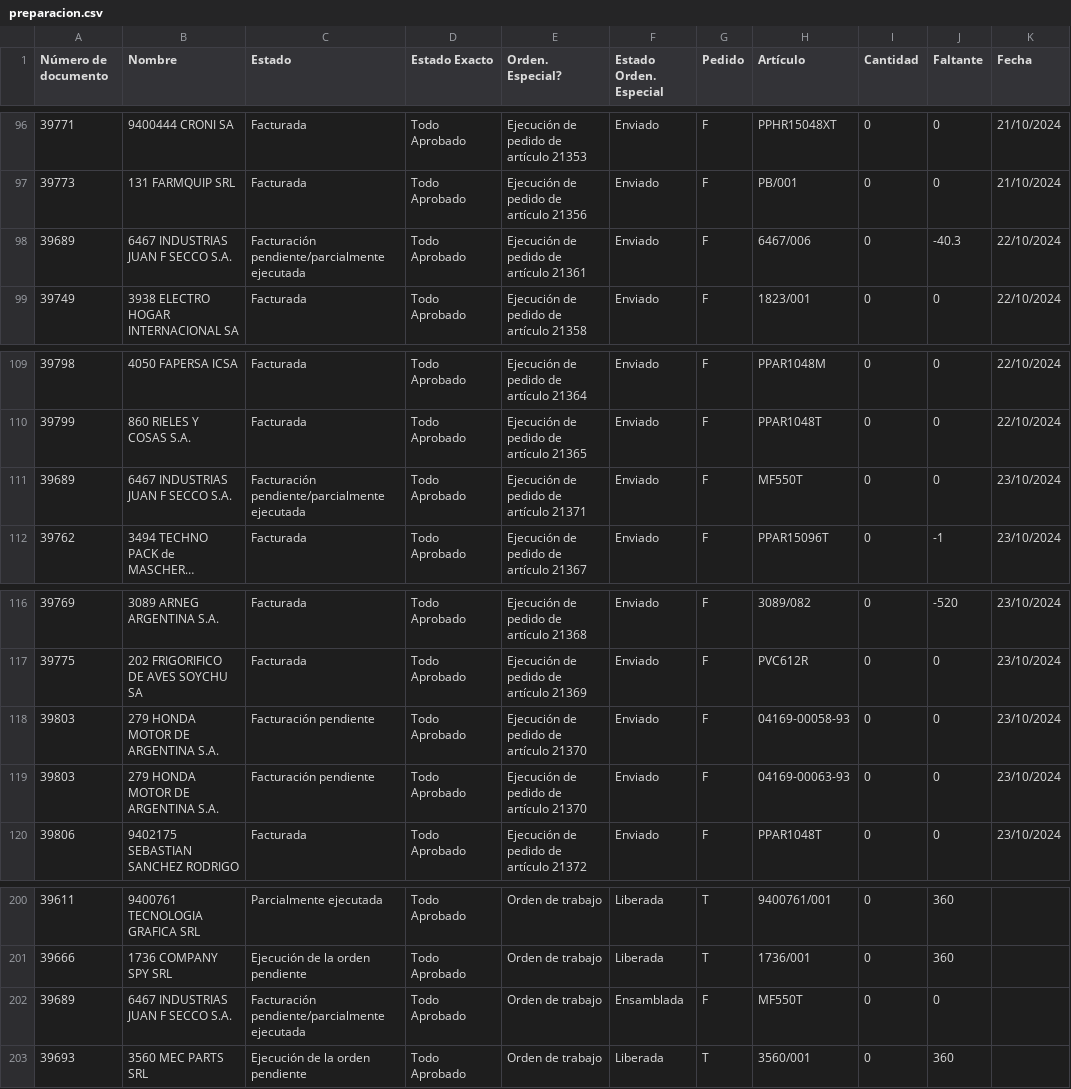
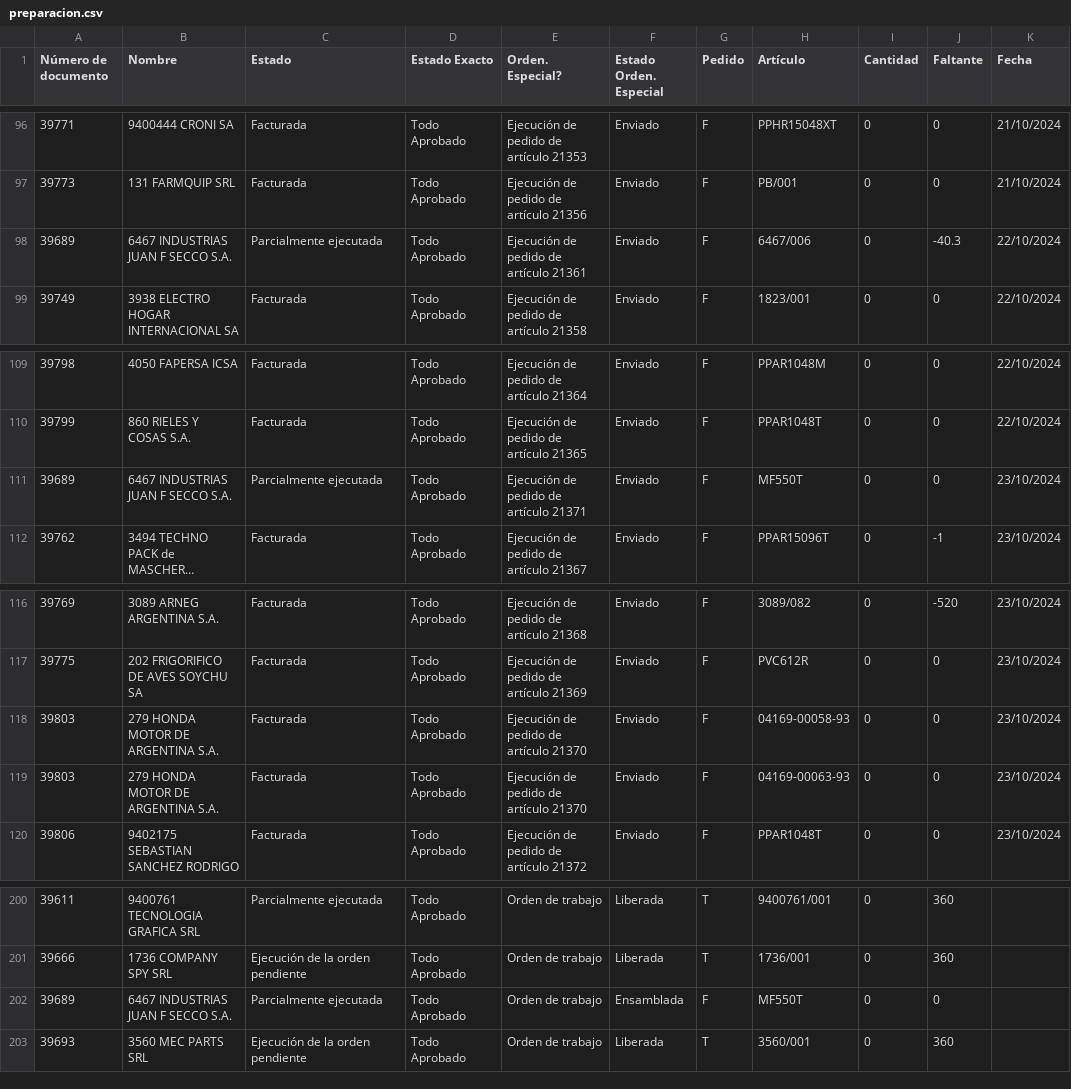
Before and after one commit to Castle-SA/segimiento.github.io, a CSV file: path/to/preparacion.csv, drawn as a sheet; only a part is shown, gaps mark what is left out; long unchanged cells end in …; the diff names each change by its address in the sheet, - before the commit and + after, or states it on an @@ line.

```diff
--- a/path/to/preparacion.csv
+++ b/path/to/preparacion.csv
-C98 (Estado): Facturación pendiente/parcialmente ejecutada
+C98 (Estado): Parcialmente ejecutada
-C111 (Estado): Facturación pendiente/parcialmente ejecutada
+C111 (Estado): Parcialmente ejecutada
-C118:C119 (Estado): Facturación pendiente
+C118:C119 (Estado): Facturada
-C202 (Estado): Facturación pendiente/parcialmente ejecutada
+C202 (Estado): Parcialmente ejecutada
```
Also changed, not shown: path/to/control_fecha_entrega.csv, 2 other files.
